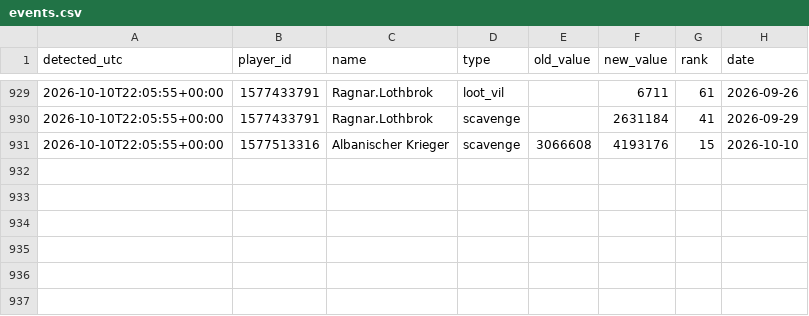
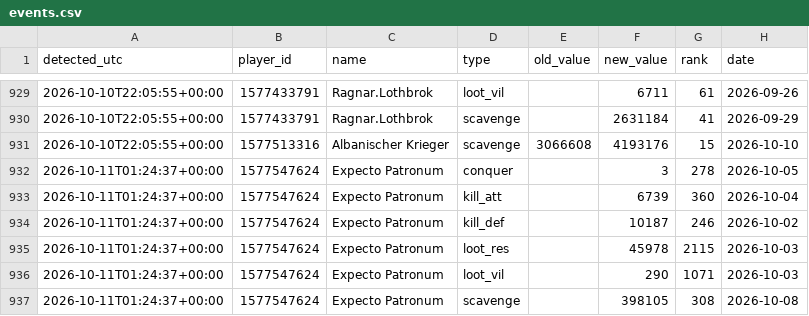
Before and after one commit to brisk-one/Karte259, a CSV file: data/inaday/events.csv, drawn as a sheet; only a part is shown, gaps mark what is left out.

```diff
--- a/data/inaday/events.csv
+++ b/data/inaday/events.csv
@@ -931 +931,7 @@ detected_utc,player_id,name,type,old_value,new_value,rank,date
 2026-10-10T22:05:55+00:00,1577513316,Albanischer Krieger,scavenge,3066608,4193176,15,2026-10-10
+2026-10-11T01:24:37+00:00,1577547624,Expecto Patronum,conquer,,3,278,2026-10-05
+2026-10-11T01:24:37+00:00,1577547624,Expecto Patronum,kill_att,,6739,360,2026-10-04
+2026-10-11T01:24:37+00:00,1577547624,Expecto Patronum,kill_def,,10187,246,2026-10-02
+2026-10-11T01:24:37+00:00,1577547624,Expecto Patronum,loot_res,,45978,2115,2026-10-03
+2026-10-11T01:24:37+00:00,1577547624,Expecto Patronum,loot_vil,,290,1071,2026-10-03
+2026-10-11T01:24:37+00:00,1577547624,Expecto Patronum,scavenge,,398105,308,2026-10-08
```
Also changed, not shown: data/conquers/2026-10.csv, data/inaday/top_latest.csv, 6 other files.
